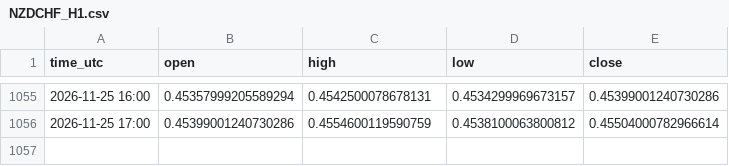
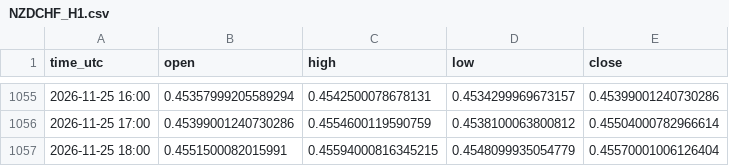
Before and after one commit to jarbays00001/fx-data, a CSV file: data/NZDCHF_H1.csv, drawn as a sheet; only a part is shown, gaps mark what is left out.

```diff
--- a/data/NZDCHF_H1.csv
+++ b/data/NZDCHF_H1.csv
@@ -1056 +1056,2 @@ time_utc,open,high,low,close
 2026-11-25 17:00,0.45399001240730286,0.4554600119590759,0.4538100063800812,0.45504000782966614
+2026-11-25 18:00,0.4551500082015991,0.45594000816345215,0.4548099935054779,0.45570001006126404
```
Also changed, not shown: data/AUDCHF_H1.csv, data/AUDNZD_H1.csv, 30 other files.
